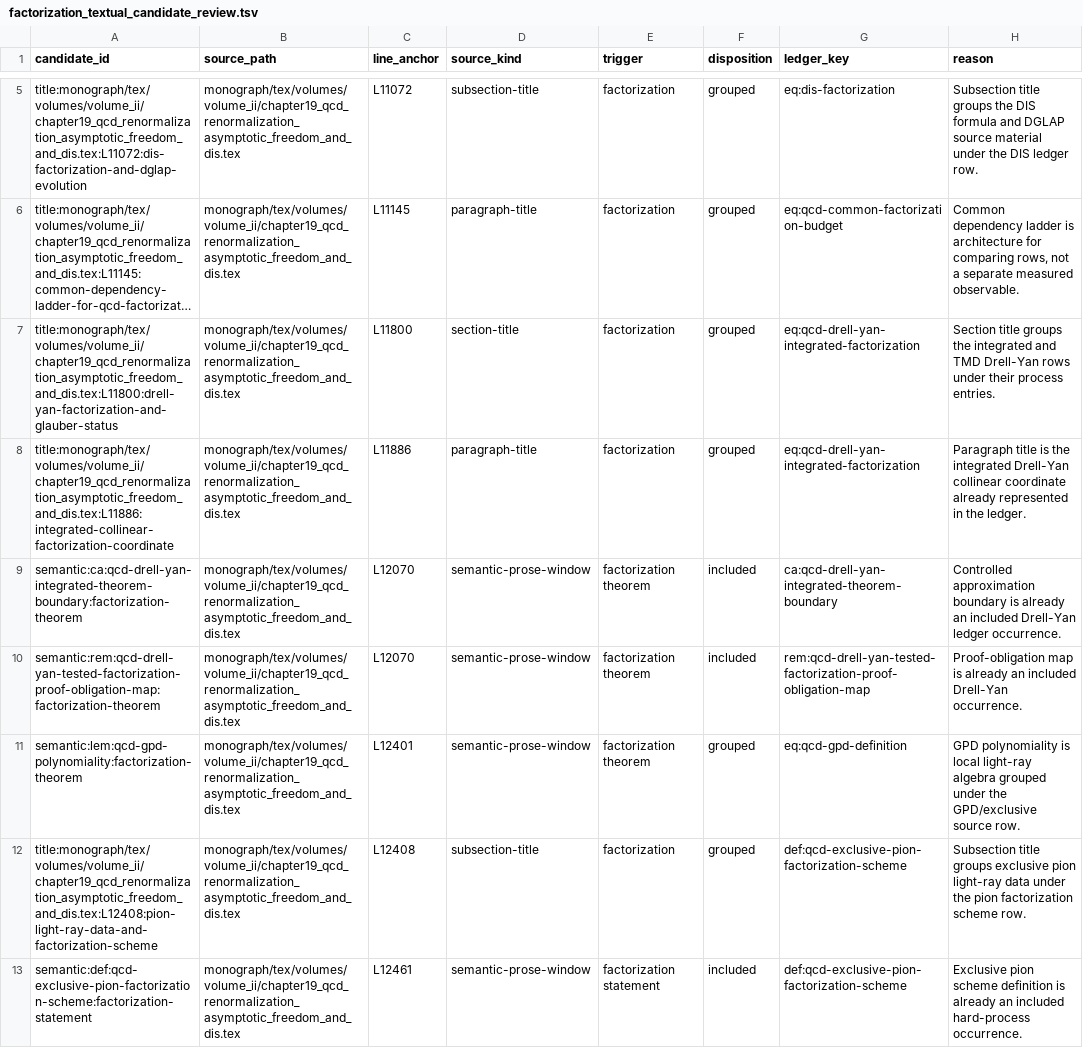
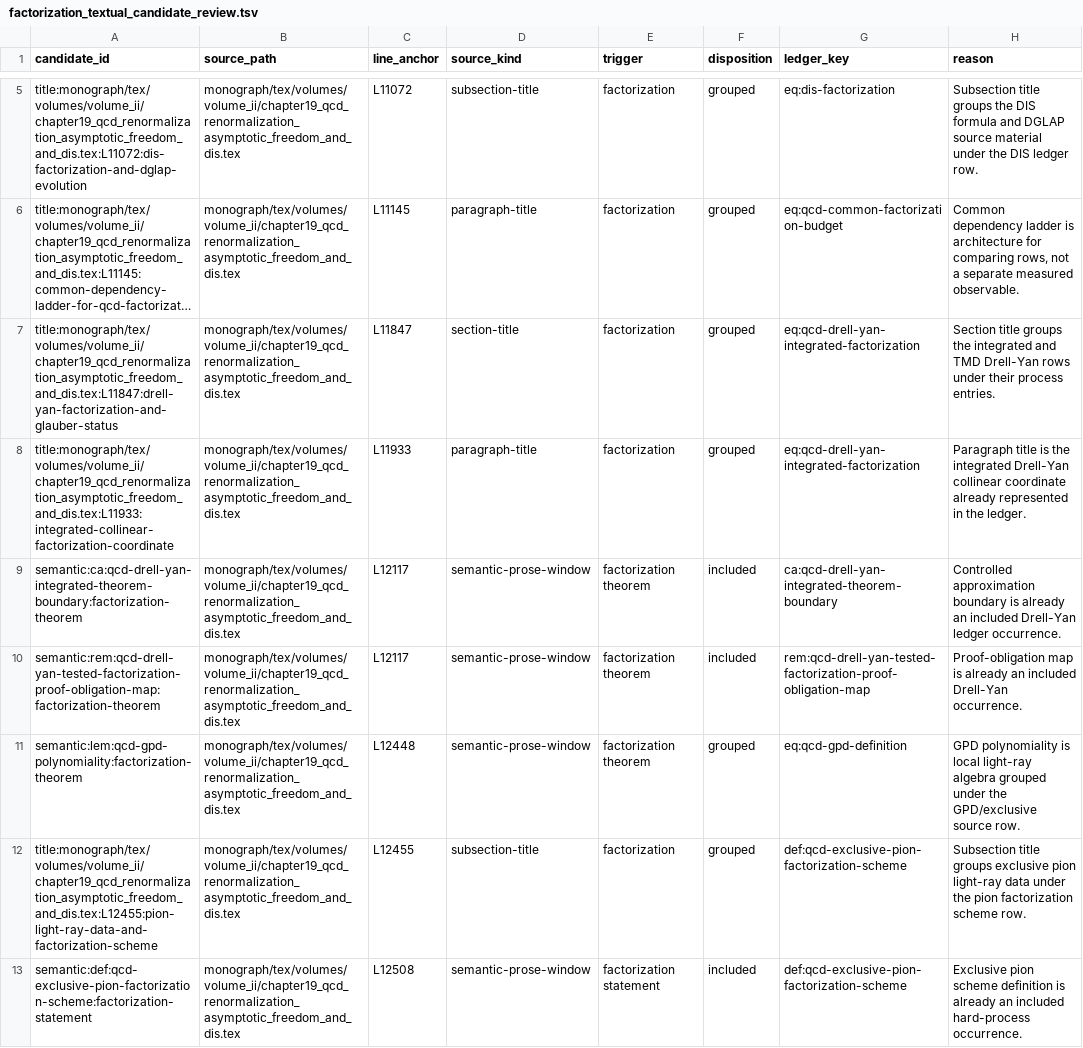
Before and after one commit to arivero/QFTbook, a TSV file: planning/factorization_textual_candidate_review.tsv, drawn as a sheet; only a part is shown, gaps mark what is left out; long unchanged cells end in …; the diff covers the shown part only; the diff names each change by its address in the sheet, - before the commit and + after, or states it on an @@ line.

Commit message:
Add DGLAP scheme transport check

```diff
--- a/planning/factorization_textual_candidate_review.tsv
+++ b/planning/factorization_textual_candidate_review.tsv
-A7 (candidate_id): title:monograph/tex/volumes/volume_ii/chapter19_qcd_renormalization_asymptotic_freedom_and_dis.tex:L11800:drell-yan-factorization-and-glauber-status
+A7 (candidate_id): title:monograph/tex/volumes/volume_ii/chapter19_qcd_renormalization_asymptotic_freedom_and_dis.tex:L11847:drell-yan-factorization-and-glauber-status
-C7 (line_anchor): L11800
+C7 (line_anchor): L11847
-A8 (candidate_id): title:monograph/tex/volumes/volume_ii/chapter19_qcd_renormalization_asymptotic_freedom_and_dis.tex:L11886:integrated-collinear-factorization-coordinate
+A8 (candidate_id): title:monograph/tex/volumes/volume_ii/chapter19_qcd_renormalization_asymptotic_freedom_and_dis.tex:L11933:integrated-collinear-factorization-coordinate
-C8 (line_anchor): L11886
+C8 (line_anchor): L11933
-C9:C10 (line_anchor): L12070
+C9:C10 (line_anchor): L12117
-C11 (line_anchor): L12401
+C11 (line_anchor): L12448
-A12 (candidate_id): title:monograph/tex/volumes/volume_ii/chapter19_qcd_renormalization_asymptotic_freedom_and_dis.tex:L12408:pion-light-ray-data-and-factorization-scheme
+A12 (candidate_id): title:monograph/tex/volumes/volume_ii/chapter19_qcd_renormalization_asymptotic_freedom_and_dis.tex:L12455:pion-light-ray-data-and-factorization-scheme
-C12 (line_anchor): L12408
+C12 (line_anchor): L12455
-C13 (line_anchor): L12461
+C13 (line_anchor): L12508
```
Also changed, not shown: 6 edited cells elsewhere in this file, 6 other files.
